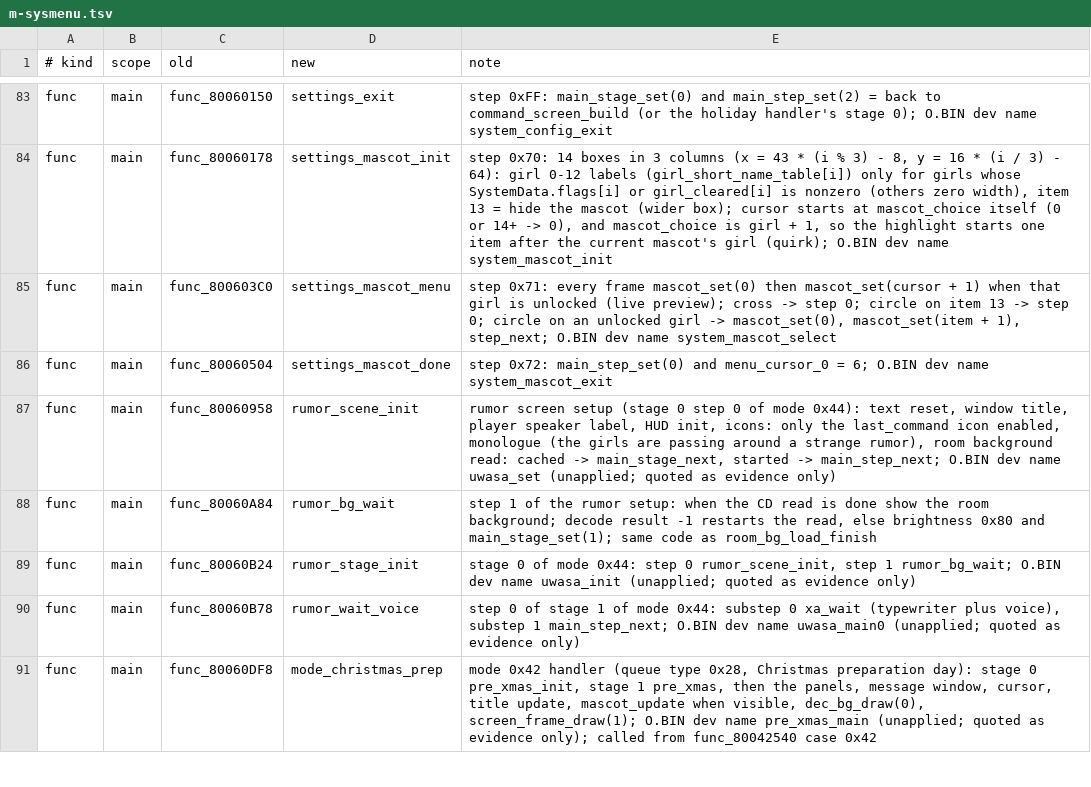
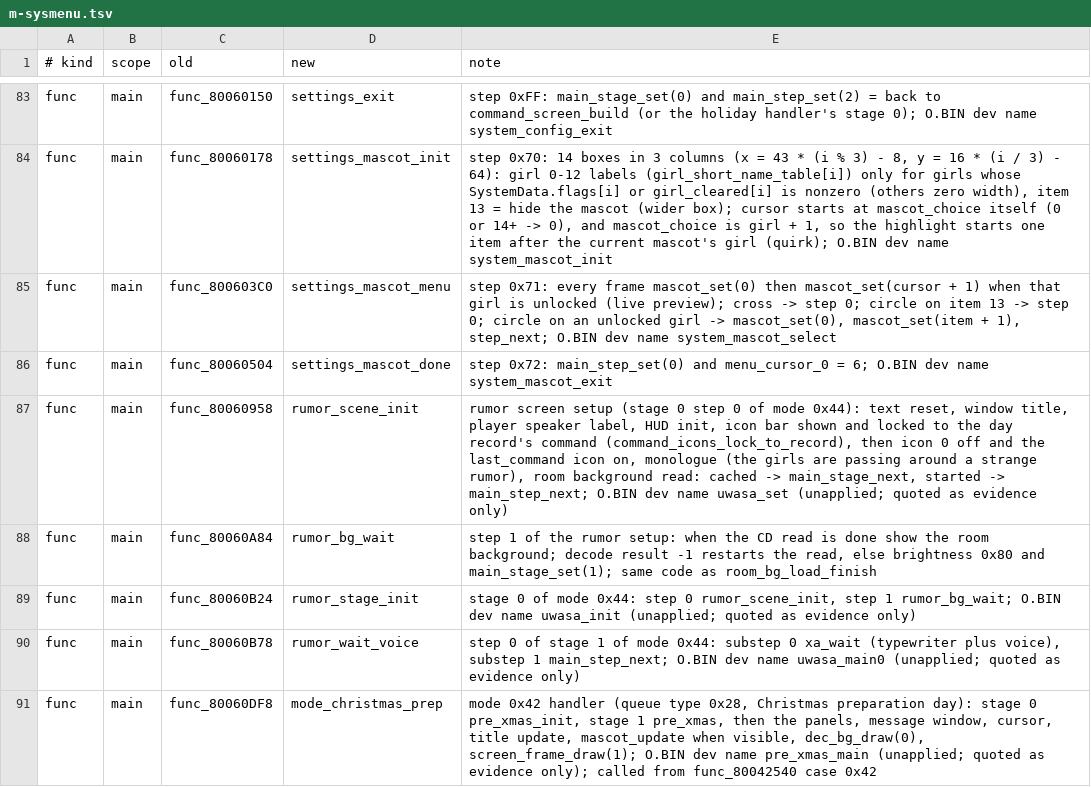
Before and after one commit to CosmicScribe64/tokimemo-ps1-decomp, a TSV file: config/renames/proposals/m-sysmenu.tsv, drawn as a sheet; only a part is shown, gaps mark what is left out.

```diff
--- a/config/renames/proposals/m-sysmenu.tsv
+++ b/config/renames/proposals/m-sysmenu.tsv
@@ -86,3 +86,3 @@ func	main	func_800603C0	settings_mascot_menu	step 0x71: every frame mascot_set(0
 func	main	func_80060504	settings_mascot_done	step 0x72: main_step_set(0) and menu_cursor_0 = 6; O.BIN dev name system_mascot_exit
-func	main	func_80060958	rumor_scene_init	rumor screen setup (stage 0 step 0 of mode 0x44): text reset, window title, player speaker label, HUD init, icons: only the last_command icon enabled, monologue (the girls are passing around a strange rumor), room background read: cached -> main_stage_next, started -> main_step_next; O.BIN dev name uwasa_set (unapplied; quoted as evidence only)
+func	main	func_80060958	rumor_scene_init	rumor screen setup (stage 0 step 0 of mode 0x44): text reset, window title, player speaker label, HUD init, icon bar shown and locked to the day record's command (command_icons_lock_to_record), then icon 0 off and the last_command icon on, monologue (the girls are passing around a strange rumor), room background read: cached -> main_stage_next, started -> main_step_next; O.BIN dev name uwasa_set (unapplied; quoted as evidence only)
 func	main	func_80060A84	rumor_bg_wait	step 1 of the rumor setup: when the CD read is done show the room background; decode result -1 restarts the read, else brightness 0x80 and main_stage_set(1); same code as room_bg_load_finish
```
Also changed, not shown: 1 other file.
